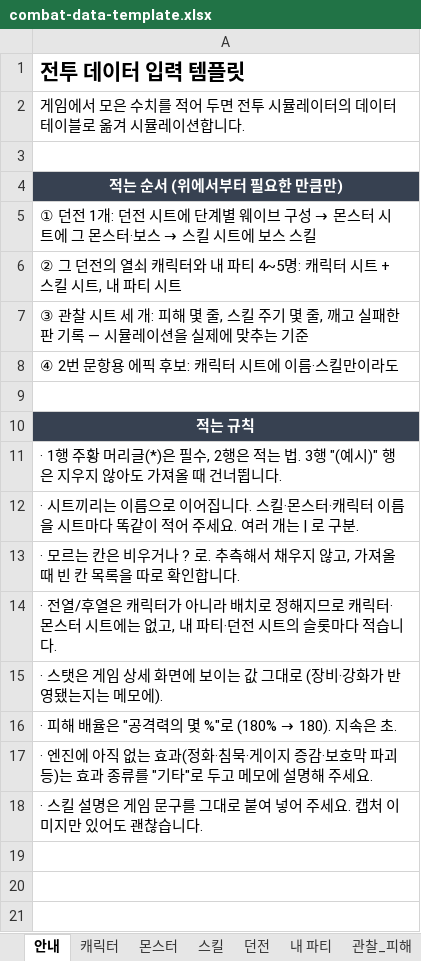
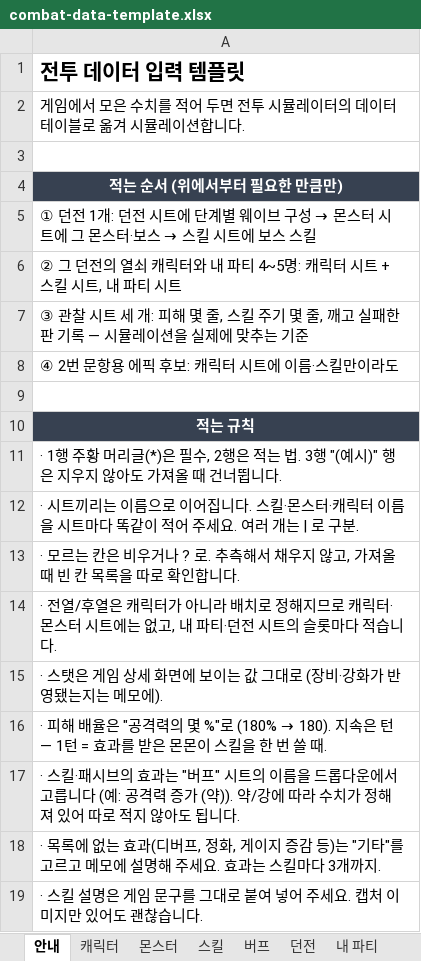
Before and after one commit to junhy96/MonMonCombat, an Excel workbook: templates/combat-data-template.xlsx, sheet 안내, drawn as a sheet; values as stored, in another font and other column widths than the file's, no borders; the diff names each change by its address in the sheet, - before the commit and + after, or states it on an @@ line.

```diff
--- a/templates/combat-data-template.xlsx (sheet 안내)
+++ b/templates/combat-data-template.xlsx (sheet 안내)
+sheet tab: 버프
-A16: …지속은 초.
+A16: …지속은 턴 — 1턴 = 효과를 받은 몬몬이 스킬을 한 번 쓸 때.
-A17: · 엔진에 아직 없는 효과(정화·침묵·게이지 증감·보호막 파괴 등)는 효과 종류를 "기타"로 두고 메모에 설명해 주세요.
+A17: · 스킬·패시브의 효과는 "버프" 시트의 이름을 드롭다운에서 고릅니다 (예: 공격력 증가 (약)). 약/강에 따라 수치가 정해져 있어 따로 적지 않아도 됩니다.
+row 18: · 목록에 없는 효과(디버프, 정화, 게이지 증감 등)는 "기타"를 고르고 메모에 설명해 주세요. 효과는 스킬마다 3개까지.
```
Also changed, not shown: sheet 스킬, 45 other files.
